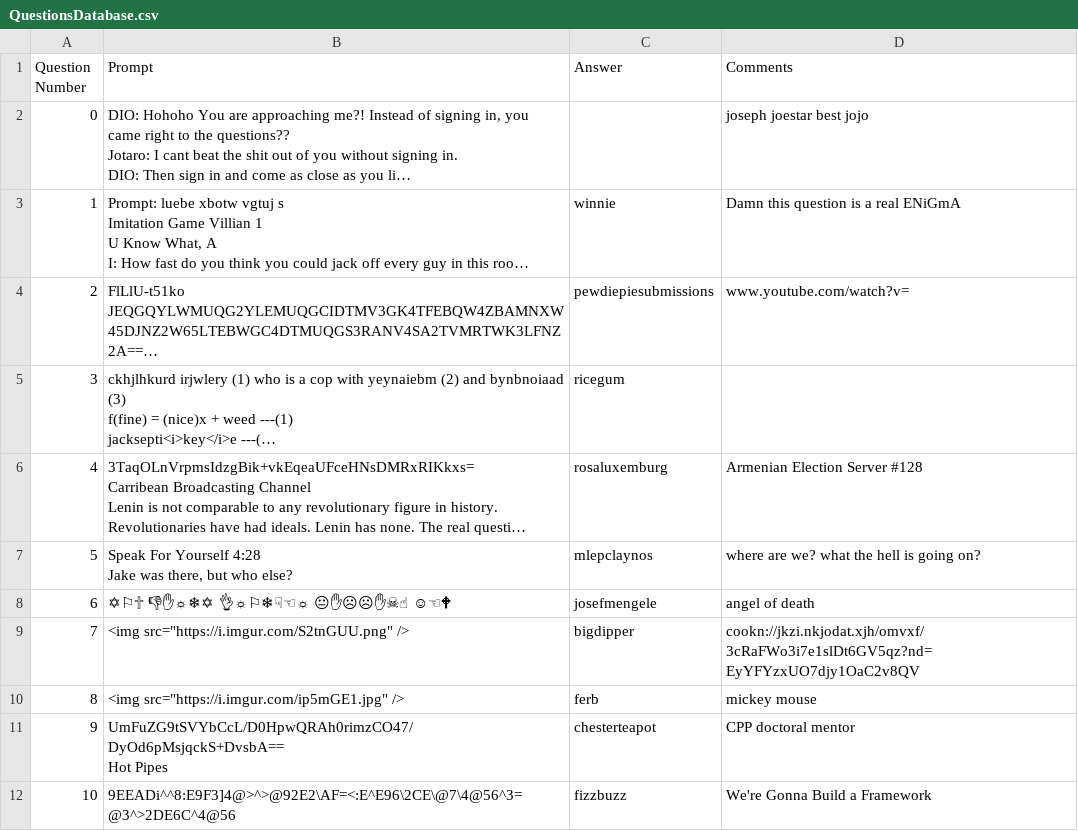
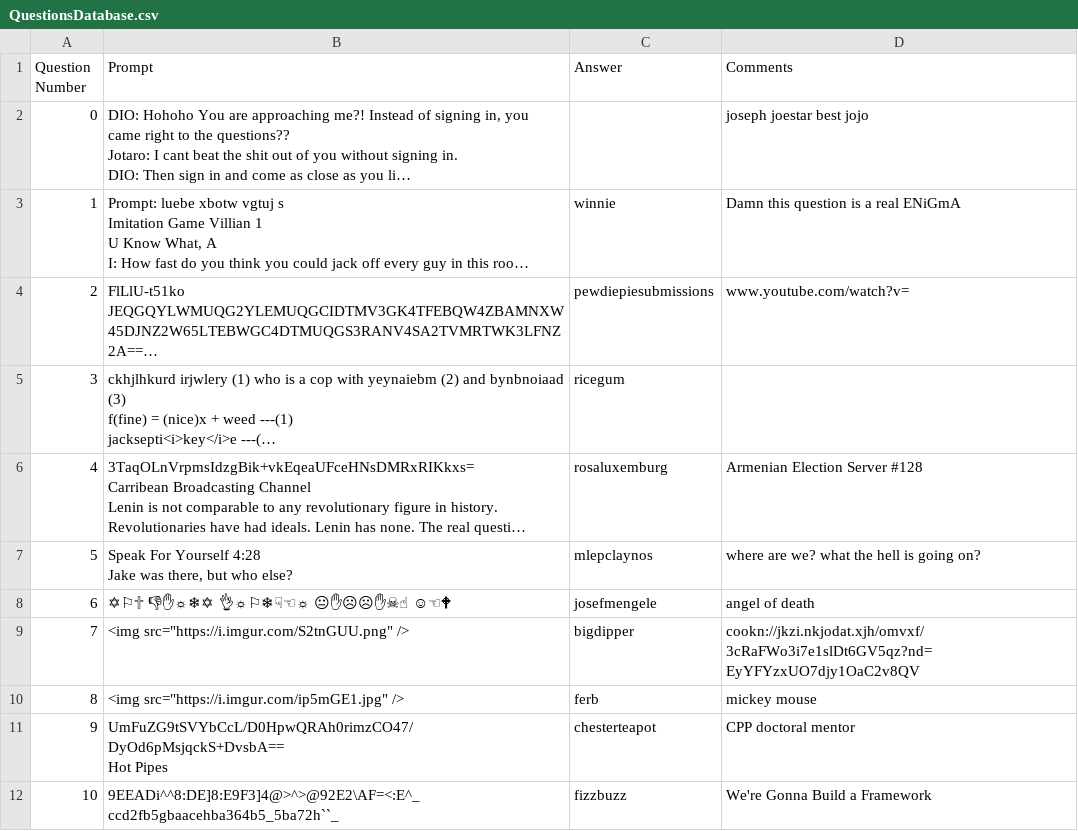
Before and after one commit to mohata-pulkit/GoonGamesOuh, a CSV file: Data/Databases/QuestionsDatabase.csv, drawn as a sheet; long unchanged cells end in ….

```diff
--- a/Data/Databases/QuestionsDatabase.csv
+++ b/Data/Databases/QuestionsDatabase.csv
@@ -30,2 +30,2 @@ Jake was there, but who else?",mlepclaynos,where are we? what the hell is going
 Hot Pipes",chesterteapot,CPP doctoral mentor
-10,"9EEADi^^8:E9F3]4@>^>@92E2\AF=<:E^E96\2CE\@7\4@56^3=@3^>2DE6C^4@56",fizzbuzz,We're Gonna Build a Framework
+10,"9EEADi^^8:DE]8:E9F3]4@>^>@92E2\AF=<:E^_ccd2fb5gbaacehba364b5_5ba72h``_",fizzbuzz,We're Gonna Build a Framework
```
Also changed, not shown: Data/Databases/UserDatabase.csv, 12 other files.
